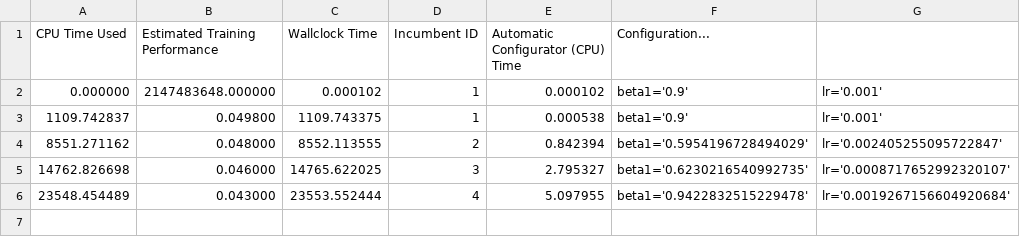
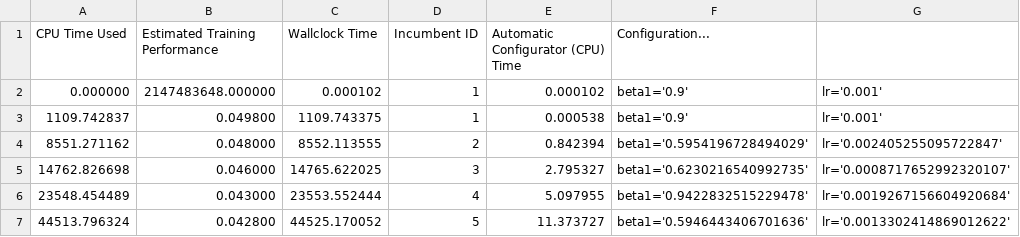
Before and after one commit to yashkhem1/KMNIST-SMAC, a CSV file: smac3-output_2019-05-09_23:41:41_298410/run_1608637542/traj_old.csv, drawn as a sheet; the diff names each change by its address in the sheet, - before the commit and + after, or states it on an @@ line.

```diff
--- a/smac3-output_2019-05-09_23:41:41_298410/run_1608637542/traj_old.csv
+++ b/smac3-output_2019-05-09_23:41:41_298410/run_1608637542/traj_old.csv
+row 7: 44513.796324 | 0.042800 | 44525.170052 | 5 | 11.373727 | beta1='0.5946443406701636' | lr='0.0013302414869012622'
```
Also changed, not shown: 1 other file.
